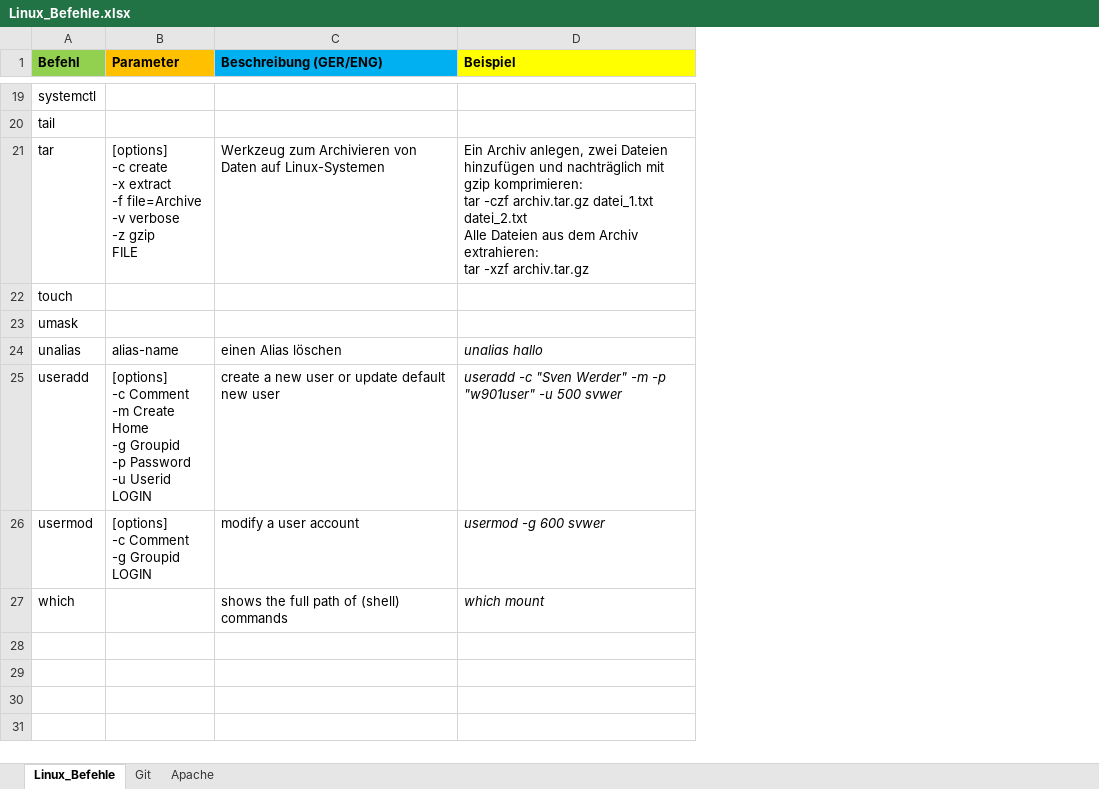
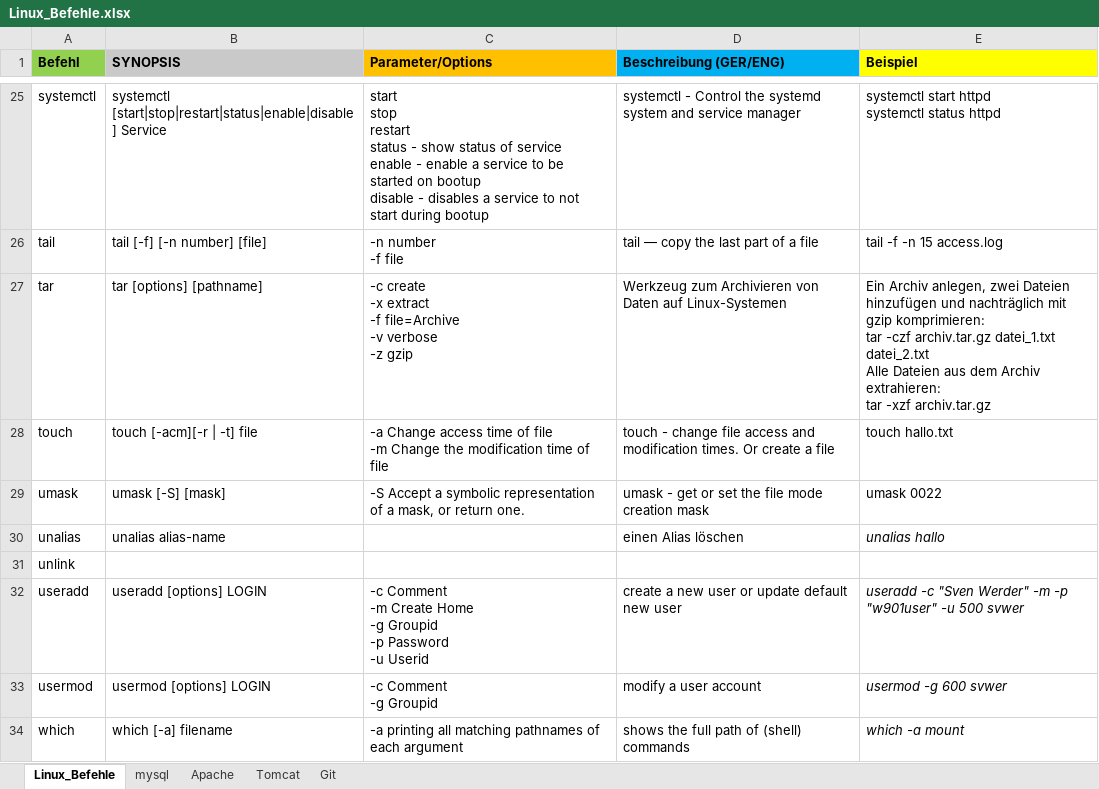
Before and after one commit to xxSvenxx/Linux, an Excel workbook: Linux_Befehle.xlsx, sheet Linux_Befehle, drawn as a sheet; only a part is shown, gaps mark what is left out; values as stored, in another font and other column widths than the file's, no borders; removed rows and columns are numbered as before the commit, all else as after; ↵ is a line break in a cell; the diff covers the shown part only; the diff names each change by its address in the sheet, - before the commit and + after, or states it on an @@ line.

```diff
--- a/Linux_Befehle.xlsx (sheet Linux_Befehle)
+++ b/Linux_Befehle.xlsx (sheet Linux_Befehle)
+sheet tab: mysql
+sheet tab: Tomcat
@@ sheet tab order changed: Linux_Befehle | mysql | Apache | Tomcat | Git @@
-column B (Parameter), rows 21-26: [options] ↵ -c create ↵ -x extract ↵ -f file=Archive ↵ -v verbose ↵ -z gzip ↵ FILE |  |  | alias-name | [options] ↵ -c Comment ↵ -m Create Home ↵ -g Groupid ↵ -p Password ↵ -u Userid ↵ LOGIN | [options] ↵ -c Comment ↵ -g Groupid ↵ LOGIN
+column B (SYNOPSIS), rows 25-30: systemctl [start|stop|restart|status|enable|disable] Service | tail [-f] [-n number] [file] | tar [options] [pathname] | touch [-acm][-r | -t] file | umask [-S] [mask] | unalias alias-name; rows 32-34: useradd [options] LOGIN | usermod [options] LOGIN | which [-a] filename
+column C (Parameter/Options), rows 25-29: start ↵ stop ↵ restart ↵ status - show status of service ↵ enable - enable a service to be started on bootup ↵ disable - disables a service to not start during bootup | -n number ↵ -f file | -c create ↵ -x extract ↵ -f file=Archive ↵ -v verbose ↵ -z gzip | -a Change access time of file ↵ -m Change the modification time of file | -S Accept a symbolic representation of a mask, or return one.; rows 32-34: -c Comment ↵ -m Create Home ↵ -g Groupid ↵ -p Password ↵ -u Userid | -c Comment ↵ -g Groupid | -a printing all matching pathnames of each argument
-D25 (Beschreibung (GER/ENG)): (empty)
+D25 (Beschreibung (GER/ENG)): systemctl - Control the systemd system and service manager
-E25 (Beispiel): (empty)
+E25 (Beispiel): systemctl start httpd ↵ systemctl status httpd
-D26 (Beschreibung (GER/ENG)): (empty)
+D26 (Beschreibung (GER/ENG)): tail — copy the last part of a file
-E26 (Beispiel): (empty)
+E26 (Beispiel): tail -f -n 15 access.log
-D28 (Beschreibung (GER/ENG)): (empty)
+D28 (Beschreibung (GER/ENG)): touch - change file access and modification times. Or create a file
-E28 (Beispiel): (empty)
+E28 (Beispiel): touch hallo.txt
-D29 (Beschreibung (GER/ENG)): (empty)
+D29 (Beschreibung (GER/ENG)): umask - get or set the file mode creation mask
-E29 (Beispiel): (empty)
+E29 (Beispiel): umask 0022
+row 31: unlink
-E34 (Beispiel): which mount
+E34 (Beispiel): which -a mount
```
Also changed, not shown: 6 added rows and 25 edited cells elsewhere in this sheet.
